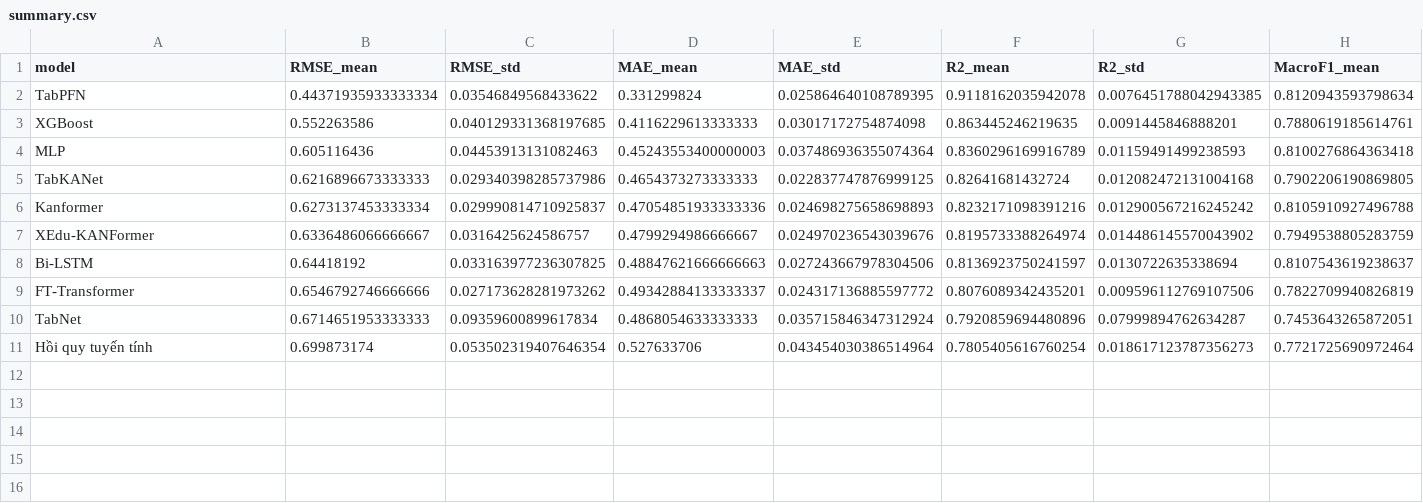
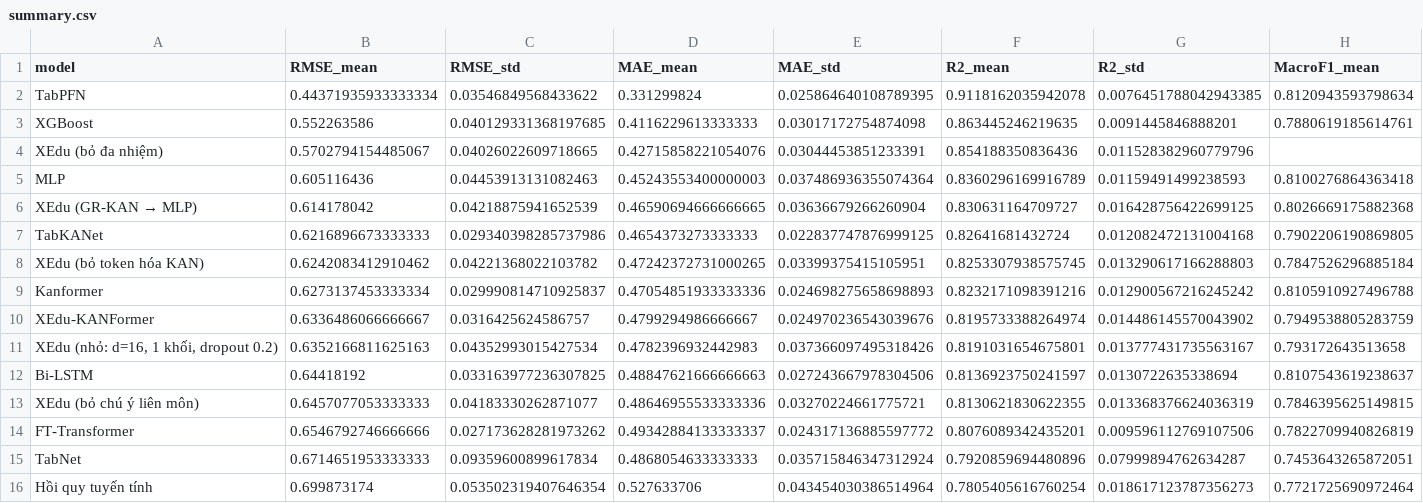
Before and after one commit to TruongTanNghia/eduinsight-luan-van, a CSV file: reports/summary.csv, drawn as a sheet; only a part is shown; rows hold the shown columns only; the diff names each change by its address in the sheet, - before the commit and + after, or states it on an @@ line.

```diff
--- a/reports/summary.csv
+++ b/reports/summary.csv
+row 4: XEdu (bỏ đa nhiệm) | 0.5702794154485067 | 0.04026022609718665 | 0.42715858221054076 | 0.03044453851233391 | 0.854188350836436 | 0.011528382960779796
+row 6: XEdu (GR-KAN → MLP) | 0.614178042 | 0.04218875941652539 | 0.46590694666666665 | 0.03636679266260904 | 0.830631164709727 | 0.016428756422699125 | 0.8026669175882368
+row 8: XEdu (bỏ token hóa KAN) | 0.6242083412910462 | 0.04221368022103782 | 0.47242372731000265 | 0.03399375415105951 | 0.8253307938575745 | 0.013290617166288803 | 0.7847526296885184
+row 11: XEdu (nhỏ: d=16, 1 khối, dropout 0.2) | 0.6352166811625163 | 0.04352993015427534 | 0.4782396932442983 | 0.037366097495318426 | 0.8191031654675801 | 0.013777431735563167 | 0.793172643513658
+row 13: XEdu (bỏ chú ý liên môn) | 0.6457077053333333 | 0.04183330262871077 | 0.48646955533333336 | 0.03270224661775721 | 0.8130621830622355 | 0.013368376624036319 | 0.7846395625149815
```
Also changed, not shown: 7 other files.
